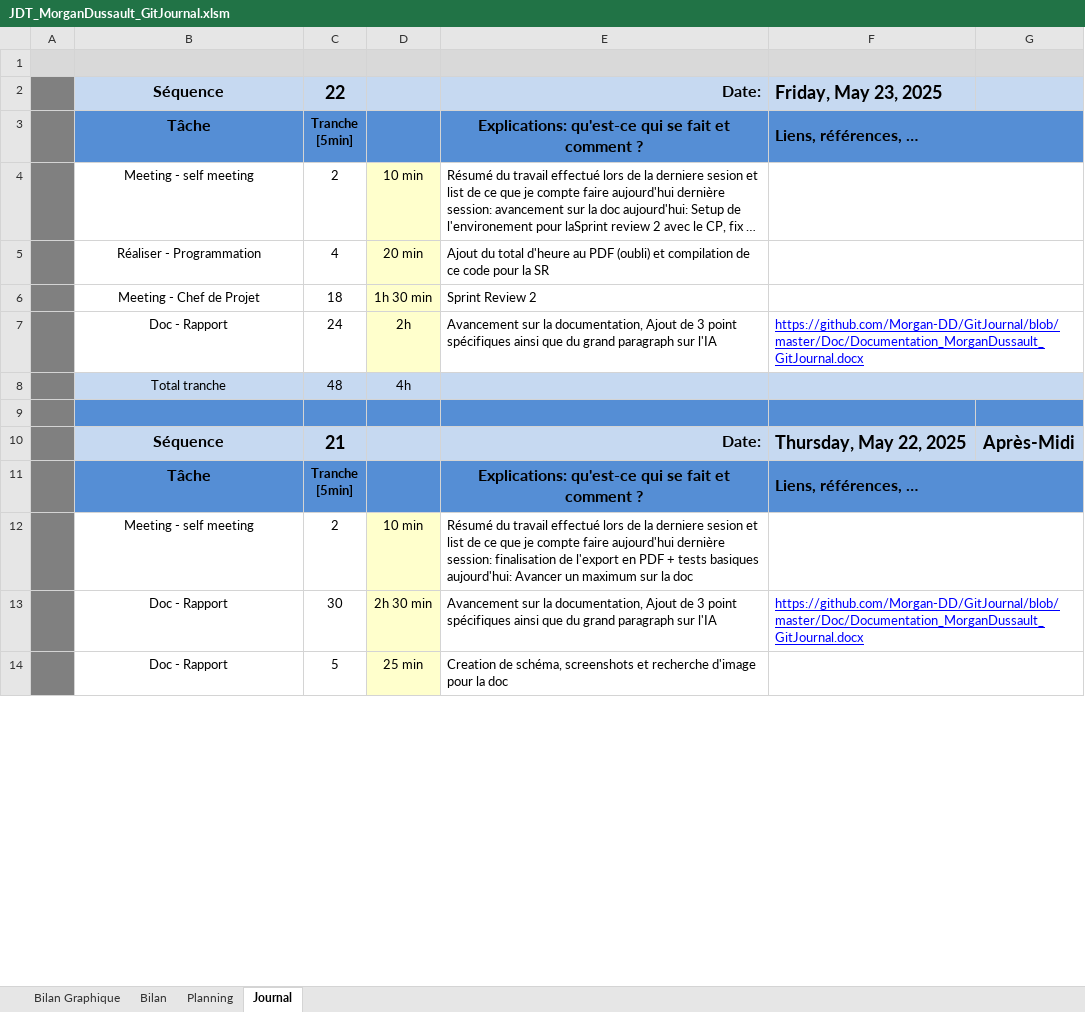
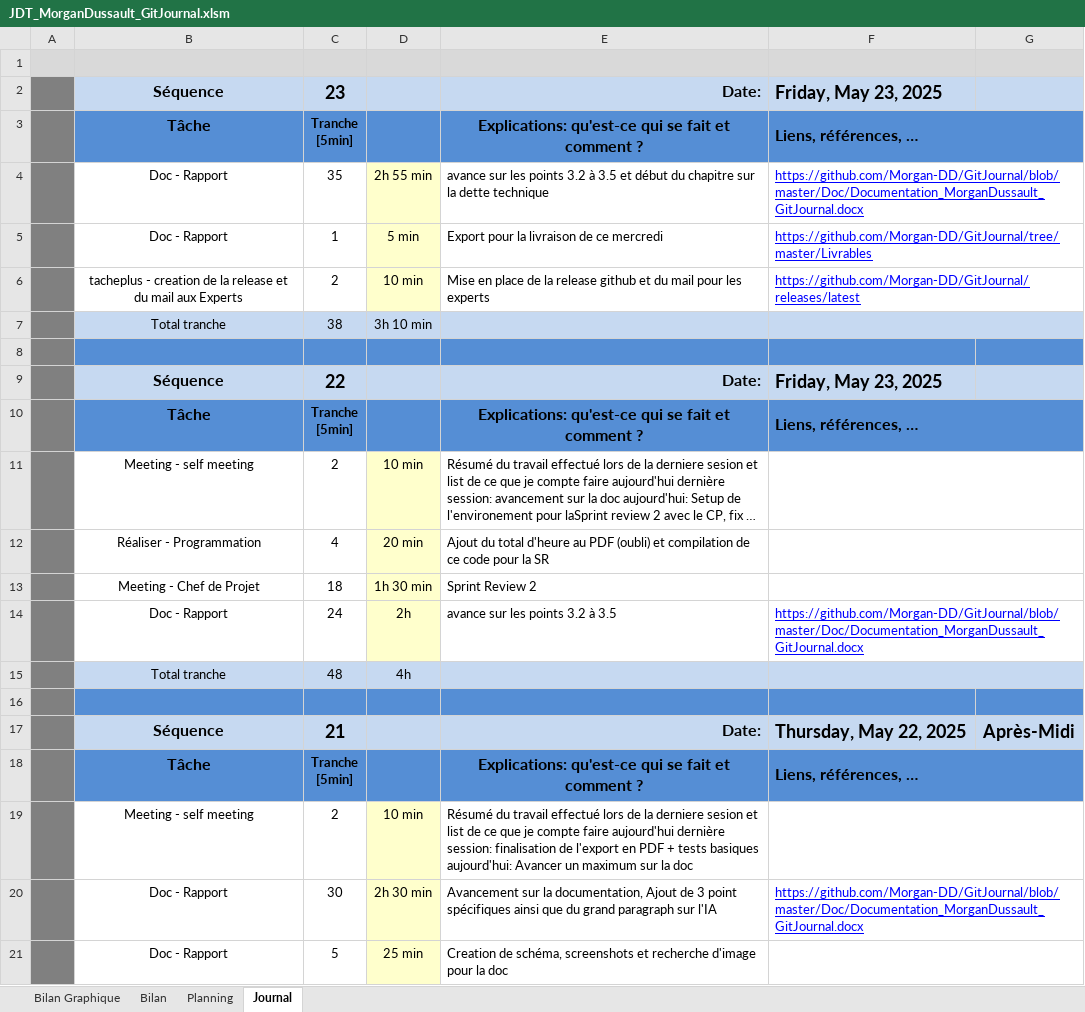
Before and after one commit to Morgan-DD/GitJournal, an Excel workbook: JDT/JDT_MorganDussault_GitJournal.xlsm, sheet Journal, drawn as a sheet; only a part is shown; long unchanged cells end in …; values as stored, in another font and other column widths than the file's, no borders; charts and pictures and conditional formats not drawn; 1 other sheet too large or unreadable and not compared; addresses are those after the commit; ↵ is a line break in a cell; the diff names each change by its address in the sheet, - before the commit and + after, or states it on an @@ line.

```diff
--- a/JDT/JDT_MorganDussault_GitJournal.xlsm (sheet Journal)
+++ b/JDT/JDT_MorganDussault_GitJournal.xlsm (sheet Journal)
+row 2:  | Séquence | 23 |  | Date: | Friday, May 23, 2025
+row 3:  | Tâche | Tranche ↵ [5min] |  | Explications: qu'est-ce qui se fait et comment ? | Liens, références, …
+row 4:  | Doc - Rapport | 35 | 2h 55 min | avance sur les points 3.2 à 3.5 et début du chapitre sur la dette technique | https://github.com/Morgan-DD/GitJournal/blob/master/Doc/Documentation_MorganDussault_GitJournal.docx
+row 5:  | Doc - Rapport | 1 | 5 min | Export pour la livraison de ce mercredi | https://github.com/Morgan-DD/GitJournal/tree/master/Livrables
+row 6:  | tacheplus - creation de la release et du mail aux Experts | 2 | 10 min | Mise en place de la release github et du mail pour les experts | https://github.com/Morgan-DD/GitJournal/releases/latest
+row 7:  | Total tranche | 38 | 3h 10 min
+row 8: (empty)
-E14: Avancement sur la documentation, Ajout de 3 point spécifiques ainsi que du grand paragraph sur l'IA
+E14: avance sur les points 3.2 à 3.5
```
Also changed, not shown: formulas that keep their value, charts or pictures, 4 other files.
